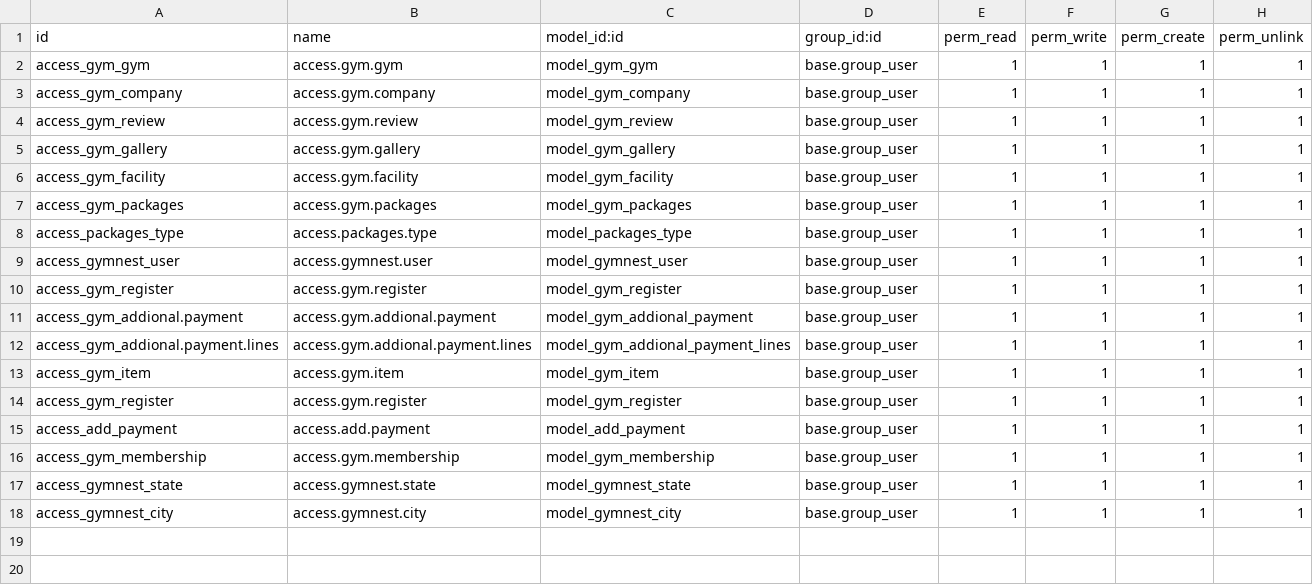
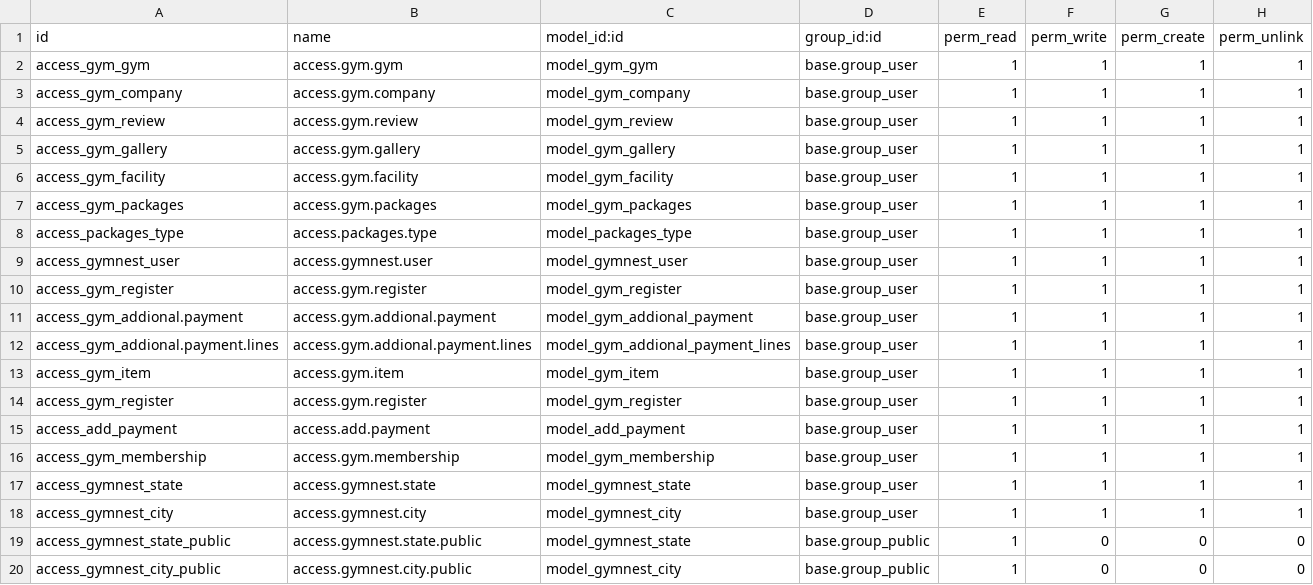
Before and after one commit to haidilfauzan/gymnest_management, a CSV file: security/ir.model.access.csv, drawn as a sheet.

Commit message:
[FIX] security

```diff
--- a/security/ir.model.access.csv
+++ b/security/ir.model.access.csv
@@ -18 +18,3 @@ access_gymnest_state,access.gymnest.state,model_gymnest_state,base.group_user,1,
 access_gymnest_city,access.gymnest.city,model_gymnest_city,base.group_user,1,1,1,1
+access_gymnest_state_public,access.gymnest.state.public,model_gymnest_state,base.group_public,1,0,0,0
+access_gymnest_city_public,access.gymnest.city.public,model_gymnest_city,base.group_public,1,0,0,0
```
